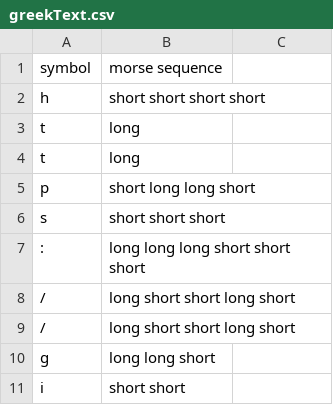
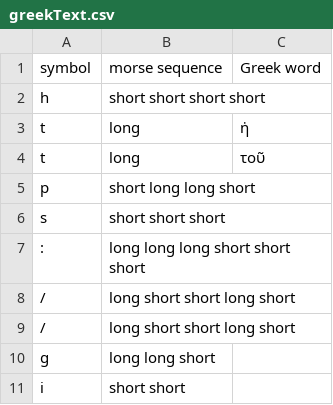
Before and after one commit to zachsowerby/test, a CSV file: firstClue/greekText.csv, drawn as a sheet; only a part is shown; the diff names each change by its address in the sheet, - before the commit and + after, or states it on an @@ line.

Commit message:
Update greekText.csv

```diff
--- a/firstClue/greekText.csv
+++ b/firstClue/greekText.csv
-C1: (empty)
+C1: Greek word
-C3: (empty)
+C3: ἡ
-C4: (empty)
+C4: τοῦ
```
